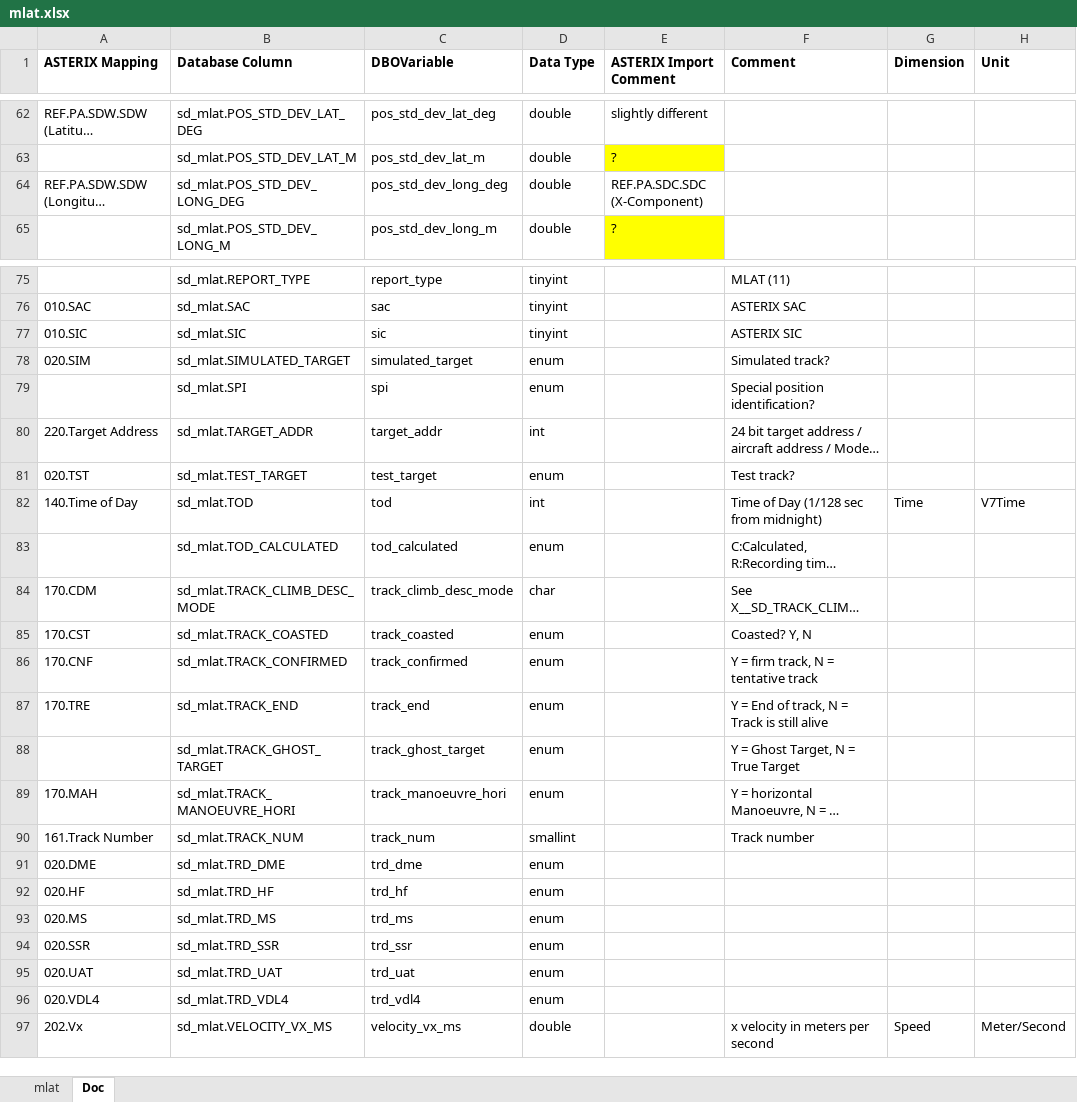
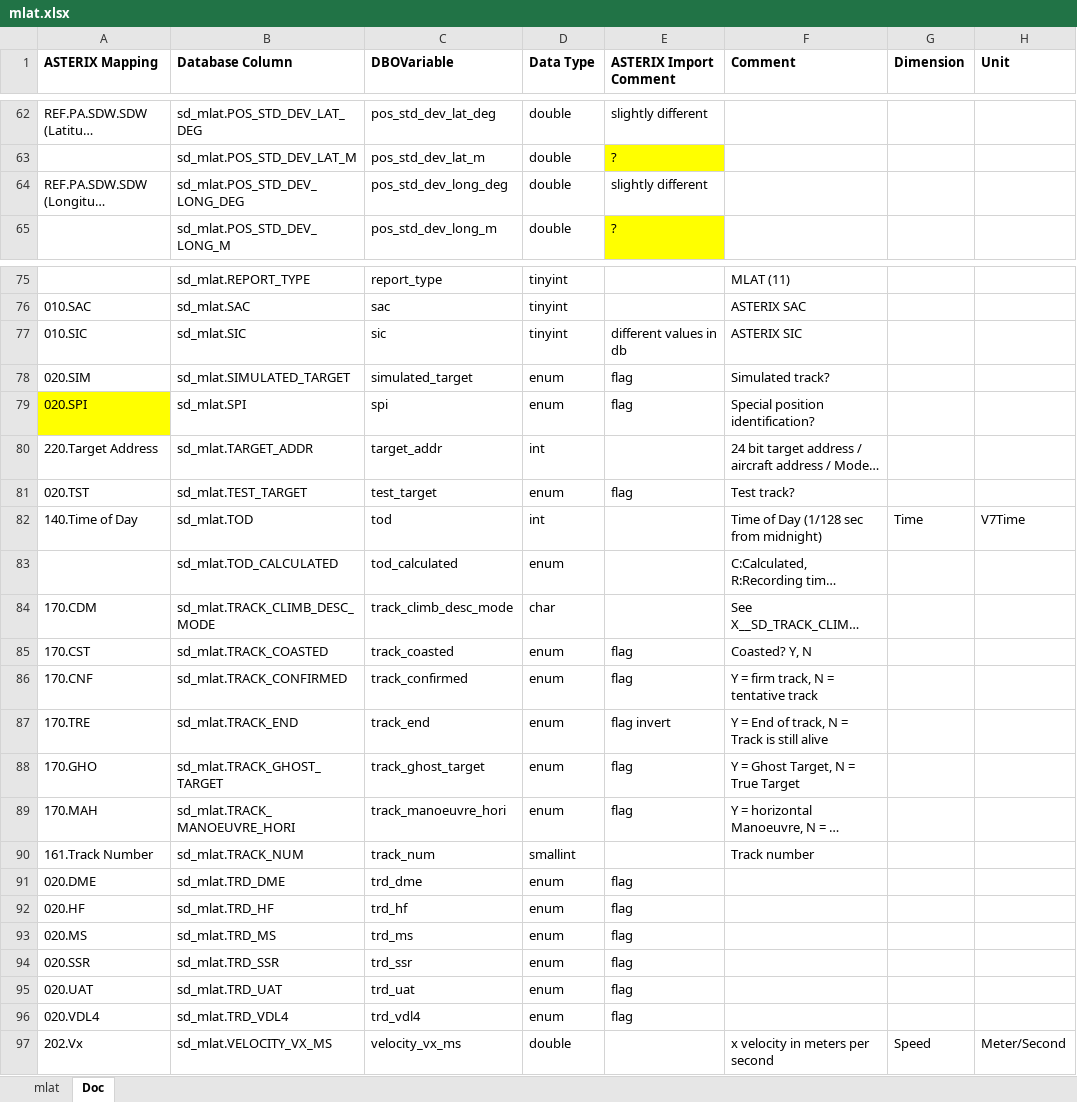
Before and after one commit to hpuhr/COMPASS, an Excel workbook: doc/objects/mlat.xlsx, sheet Doc, drawn as a sheet; only a part is shown, gaps mark what is left out; long unchanged cells end in …; values as stored, in another font and other column widths than the file's, no borders; the diff names each change by its address in the sheet, - before the commit and + after, or states it on an @@ line.

Commit message:
improved mlat mapping doc

```diff
--- a/doc/objects/mlat.xlsx (sheet Doc)
+++ b/doc/objects/mlat.xlsx (sheet Doc)
-E64 (ASTERIX Import Comment): REF.PA.SDC.SDC (X-Component)
+E64 (ASTERIX Import Comment): slightly different
-E77 (ASTERIX Import Comment): (empty)
+E77 (ASTERIX Import Comment): different values in db
-E78:E79 (ASTERIX Import Comment): (empty)
+E78:E79 (ASTERIX Import Comment): flag
-A79 (ASTERIX Mapping): (empty)
+A79 (ASTERIX Mapping): 020.SPI
-A79 fill: none
+A79 fill: #FFFF00
-E81 (ASTERIX Import Comment): (empty)
+E81 (ASTERIX Import Comment): flag
-E85:E86 (ASTERIX Import Comment): (empty)
+E85:E86 (ASTERIX Import Comment): flag
-E87 (ASTERIX Import Comment): (empty)
+E87 (ASTERIX Import Comment): flag invert
-A88 (ASTERIX Mapping): (empty)
+A88 (ASTERIX Mapping): 170.GHO
-E88:E89 (ASTERIX Import Comment): (empty)
+E88:E89 (ASTERIX Import Comment): flag
-E91:E96 (ASTERIX Import Comment): (empty)
+E91:E96 (ASTERIX Import Comment): flag
```
